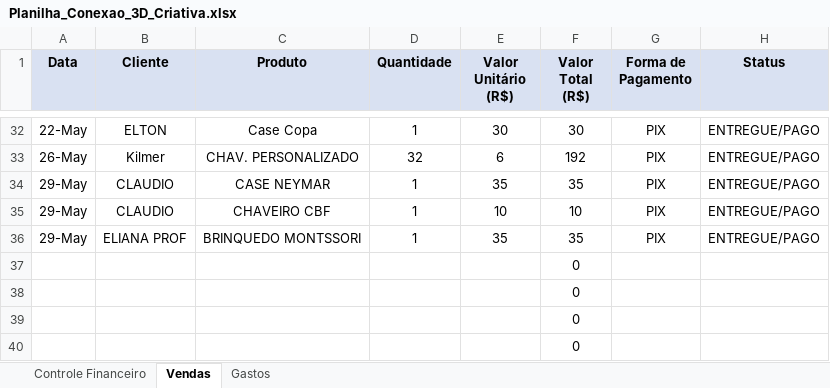
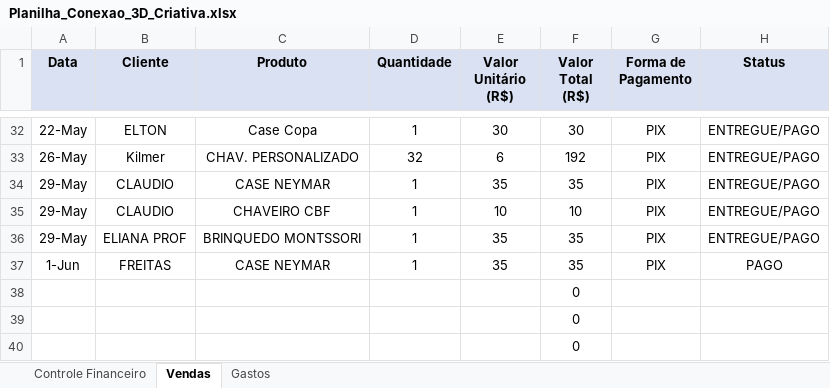
Before and after one commit to ClaudioSperb/impressao-3D, an Excel workbook: Impressao 3D/Planilha_Conexao_3D_Criativa.xlsx, sheet Vendas, drawn as a sheet; only a part is shown, gaps mark what is left out; values as stored, in another font and other column widths than the file's, no borders; removed rows and columns are numbered as before the commit, all else as after; the diff names each change by its address in the sheet, - before the commit and + after, or states it on an @@ line.

```diff
--- a/Impressao 3D/Planilha_Conexao_3D_Criativa.xlsx (sheet Vendas)
+++ b/Impressao 3D/Planilha_Conexao_3D_Criativa.xlsx (sheet Vendas)
-row 37:  |  |  |  |  | 0
+row 37: 1-Jun | FREITAS | CASE NEYMAR | 1 | 35 | 35 | PIX | PAGO
```
Also changed, not shown: 2 other files.
